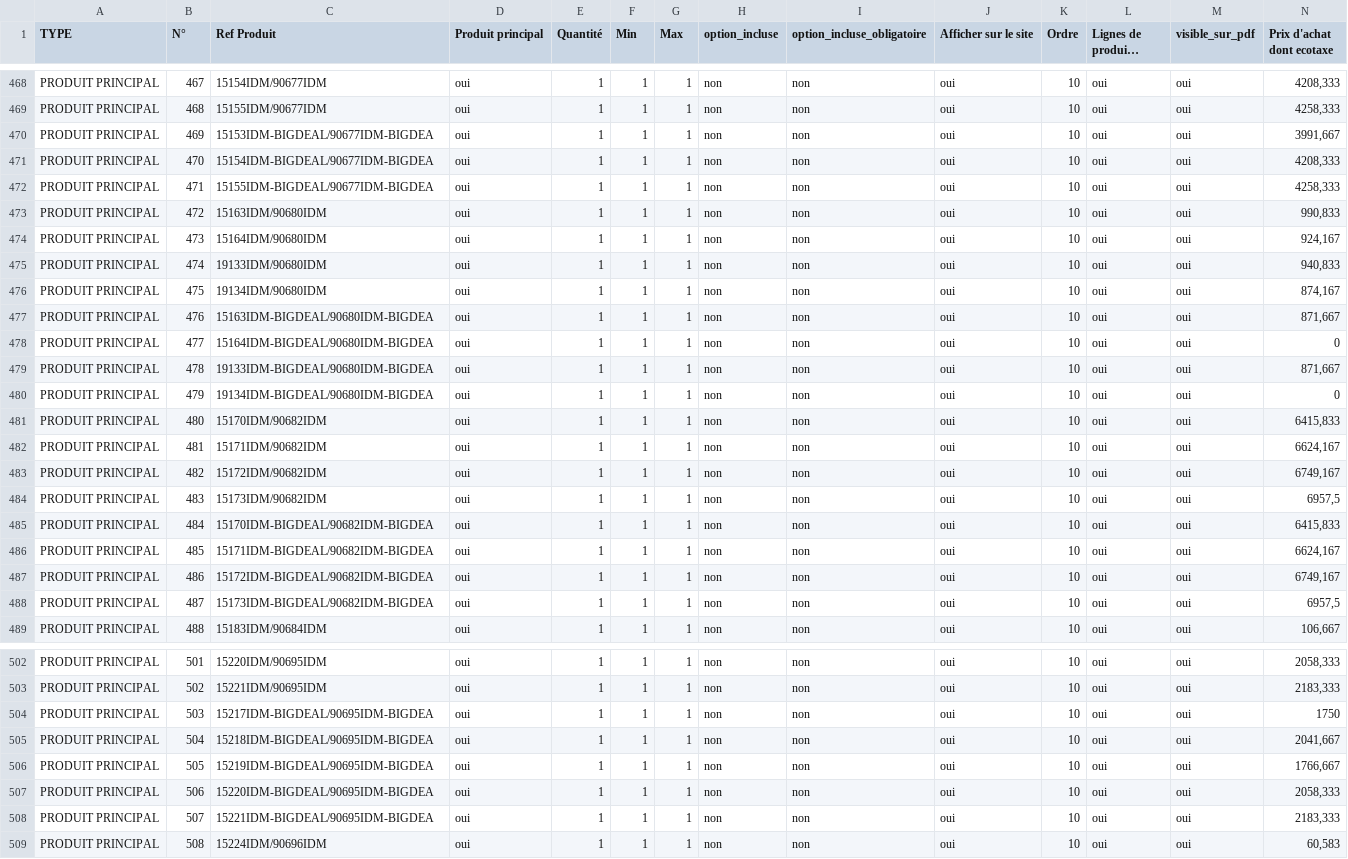
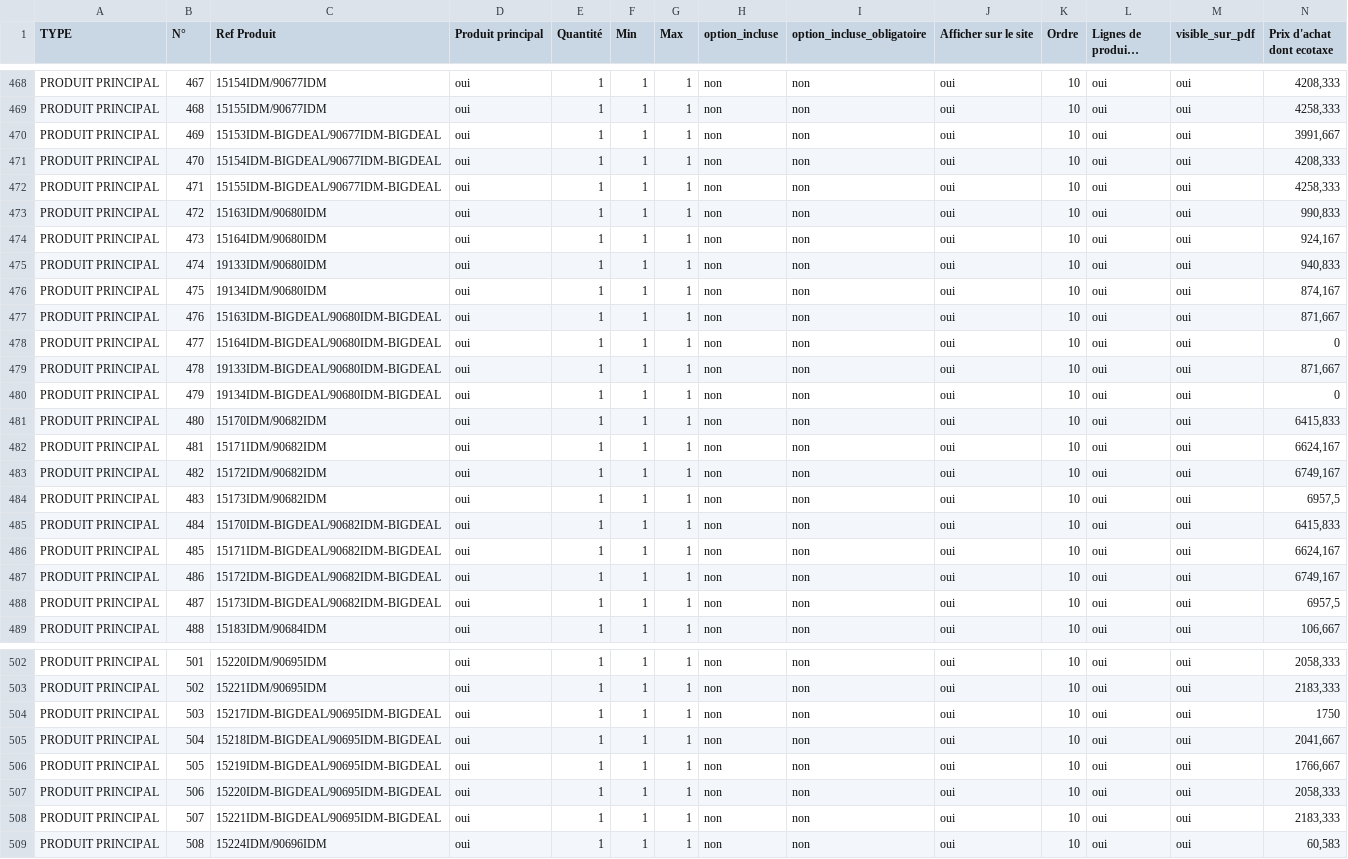
Before and after one commit to smortier59/optima, a CSV file: crontab/cleodis/hexamed/ligne.csv, drawn as a sheet; only a part is shown, gaps mark what is left out; long unchanged cells end in …; the diff covers the shown part only.

```diff
--- a/crontab/cleodis/hexamed/ligne.csv
+++ b/crontab/cleodis/hexamed/ligne.csv
@@ -469,5 +469,5 @@ PRODUIT PRINCIPAL;467;15154IDM/90677IDM;oui;1;1;1;non;non;oui;10;oui;oui;4208,33
 PRODUIT PRINCIPAL;468;15155IDM/90677IDM;oui;1;1;1;non;non;oui;10;oui;oui;4258,333
-PRODUIT PRINCIPAL;469;15153IDM-BIGDEAL/90677IDM-BIGDEA;oui;1;1;1;non;non;oui;10;oui;oui;3991,667
-PRODUIT PRINCIPAL;470;15154IDM-BIGDEAL/90677IDM-BIGDEA;oui;1;1;1;non;non;oui;10;oui;oui;4208,333
-PRODUIT PRINCIPAL;471;15155IDM-BIGDEAL/90677IDM-BIGDEA;oui;1;1;1;non;non;oui;10;oui;oui;4258,333
+PRODUIT PRINCIPAL;469;15153IDM-BIGDEAL/90677IDM-BIGDEAL;oui;1;1;1;non;non;oui;10;oui;oui;3991,667
+PRODUIT PRINCIPAL;470;15154IDM-BIGDEAL/90677IDM-BIGDEAL;oui;1;1;1;non;non;oui;10;oui;oui;4208,333
+PRODUIT PRINCIPAL;471;15155IDM-BIGDEAL/90677IDM-BIGDEAL;oui;1;1;1;non;non;oui;10;oui;oui;4258,333
 PRODUIT PRINCIPAL;472;15163IDM/90680IDM;oui;1;1;1;non;non;oui;10;oui;oui;990,833
@@ -476,6 +476,6 @@ PRODUIT PRINCIPAL;474;19133IDM/90680IDM;oui;1;1;1;non;non;oui;10;oui;oui;940,833
 PRODUIT PRINCIPAL;475;19134IDM/90680IDM;oui;1;1;1;non;non;oui;10;oui;oui;874,167
-PRODUIT PRINCIPAL;476;15163IDM-BIGDEAL/90680IDM-BIGDEA;oui;1;1;1;non;non;oui;10;oui;oui;871,667
-PRODUIT PRINCIPAL;477;15164IDM-BIGDEAL/90680IDM-BIGDEA;oui;1;1;1;non;non;oui;10;oui;oui;0
-PRODUIT PRINCIPAL;478;19133IDM-BIGDEAL/90680IDM-BIGDEA;oui;1;1;1;non;non;oui;10;oui;oui;871,667
-PRODUIT PRINCIPAL;479;19134IDM-BIGDEAL/90680IDM-BIGDEA;oui;1;1;1;non;non;oui;10;oui;oui;0
+PRODUIT PRINCIPAL;476;15163IDM-BIGDEAL/90680IDM-BIGDEAL;oui;1;1;1;non;non;oui;10;oui;oui;871,667
+PRODUIT PRINCIPAL;477;15164IDM-BIGDEAL/90680IDM-BIGDEAL;oui;1;1;1;non;non;oui;10;oui;oui;0
+PRODUIT PRINCIPAL;478;19133IDM-BIGDEAL/90680IDM-BIGDEAL;oui;1;1;1;non;non;oui;10;oui;oui;871,667
+PRODUIT PRINCIPAL;479;19134IDM-BIGDEAL/90680IDM-BIGDEAL;oui;1;1;1;non;non;oui;10;oui;oui;0
 PRODUIT PRINCIPAL;480;15170IDM/90682IDM;oui;1;1;1;non;non;oui;10;oui;oui;6415,833
@@ -484,6 +484,6 @@ PRODUIT PRINCIPAL;482;15172IDM/90682IDM;oui;1;1;1;non;non;oui;10;oui;oui;6749,16
 PRODUIT PRINCIPAL;483;15173IDM/90682IDM;oui;1;1;1;non;non;oui;10;oui;oui;6957,5
-PRODUIT PRINCIPAL;484;15170IDM-BIGDEAL/90682IDM-BIGDEA;oui;1;1;1;non;non;oui;10;oui;oui;6415,833
-PRODUIT PRINCIPAL;485;15171IDM-BIGDEAL/90682IDM-BIGDEA;oui;1;1;1;non;non;oui;10;oui;oui;6624,167
-PRODUIT PRINCIPAL;486;15172IDM-BIGDEAL/90682IDM-BIGDEA;oui;1;1;1;non;non;oui;10;oui;oui;6749,167
-PRODUIT PRINCIPAL;487;15173IDM-BIGDEAL/90682IDM-BIGDEA;oui;1;1;1;non;non;oui;10;oui;oui;6957,5
+PRODUIT PRINCIPAL;484;15170IDM-BIGDEAL/90682IDM-BIGDEAL;oui;1;1;1;non;non;oui;10;oui;oui;6415,833
+PRODUIT PRINCIPAL;485;15171IDM-BIGDEAL/90682IDM-BIGDEAL;oui;1;1;1;non;non;oui;10;oui;oui;6624,167
+PRODUIT PRINCIPAL;486;15172IDM-BIGDEAL/90682IDM-BIGDEAL;oui;1;1;1;non;non;oui;10;oui;oui;6749,167
+PRODUIT PRINCIPAL;487;15173IDM-BIGDEAL/90682IDM-BIGDEAL;oui;1;1;1;non;non;oui;10;oui;oui;6957,5
 PRODUIT PRINCIPAL;488;15183IDM/90684IDM;oui;1;1;1;non;non;oui;10;oui;oui;106,667
@@ -503,7 +503,7 @@ PRODUIT PRINCIPAL;501;15220IDM/90695IDM;oui;1;1;1;non;non;oui;10;oui;oui;2058,33
 PRODUIT PRINCIPAL;502;15221IDM/90695IDM;oui;1;1;1;non;non;oui;10;oui;oui;2183,333
-PRODUIT PRINCIPAL;503;15217IDM-BIGDEAL/90695IDM-BIGDEA;oui;1;1;1;non;non;oui;10;oui;oui;1750
-PRODUIT PRINCIPAL;504;15218IDM-BIGDEAL/90695IDM-BIGDEA;oui;1;1;1;non;non;oui;10;oui;oui;2041,667
-PRODUIT PRINCIPAL;505;15219IDM-BIGDEAL/90695IDM-BIGDEA;oui;1;1;1;non;non;oui;10;oui;oui;1766,667
-PRODUIT PRINCIPAL;506;15220IDM-BIGDEAL/90695IDM-BIGDEA;oui;1;1;1;non;non;oui;10;oui;oui;2058,333
-PRODUIT PRINCIPAL;507;15221IDM-BIGDEAL/90695IDM-BIGDEA;oui;1;1;1;non;non;oui;10;oui;oui;2183,333
+PRODUIT PRINCIPAL;503;15217IDM-BIGDEAL/90695IDM-BIGDEAL;oui;1;1;1;non;non;oui;10;oui;oui;1750
+PRODUIT PRINCIPAL;504;15218IDM-BIGDEAL/90695IDM-BIGDEAL;oui;1;1;1;non;non;oui;10;oui;oui;2041,667
+PRODUIT PRINCIPAL;505;15219IDM-BIGDEAL/90695IDM-BIGDEAL;oui;1;1;1;non;non;oui;10;oui;oui;1766,667
+PRODUIT PRINCIPAL;506;15220IDM-BIGDEAL/90695IDM-BIGDEAL;oui;1;1;1;non;non;oui;10;oui;oui;2058,333
+PRODUIT PRINCIPAL;507;15221IDM-BIGDEAL/90695IDM-BIGDEAL;oui;1;1;1;non;non;oui;10;oui;oui;2183,333
 PRODUIT PRINCIPAL;508;15224IDM/90696IDM;oui;1;1;1;non;non;oui;10;oui;oui;60,583
```
Also changed, not shown: 31 edited cells elsewhere in this file, crontab/cleodis/hexamed/produit.csv.
